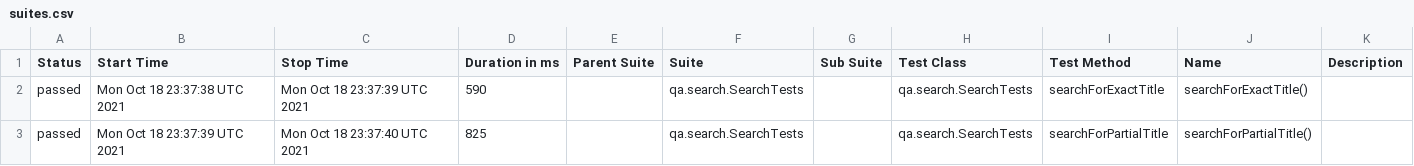
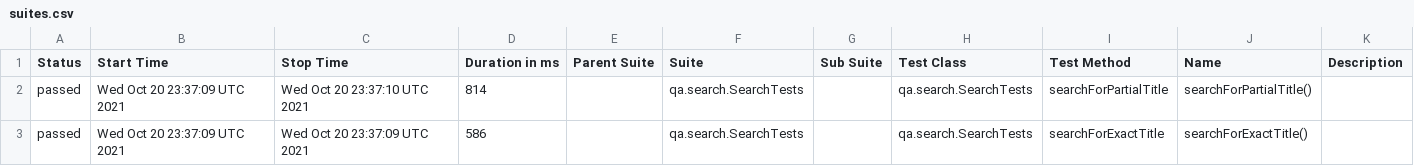
Before and after one commit to reinaldorossetti/playwright-kotlin-junit5, a CSV file: chromium/data/suites.csv, drawn as a sheet.

```diff
--- a/chromium/data/suites.csv
+++ b/chromium/data/suites.csv
@@ -1,3 +1,3 @@
 "Status","Start Time","Stop Time","Duration in ms","Parent Suite","Suite","Sub Suite","Test Class","Test Method","Name","Description"
-"passed","Mon Oct 18 23:37:38 UTC 2021","Mon Oct 18 23:37:39 UTC 2021","590","","qa.search.SearchTests","","qa.search.SearchTests","searchForExactTitle","searchForExactTitle()",""
-"passed","Mon Oct 18 23:37:39 UTC 2021","Mon Oct 18 23:37:40 UTC 2021","825","","qa.search.SearchTests","","qa.search.SearchTests","searchForPartialTitle","searchForPartialTitle()",""
+"passed","Wed Oct 20 23:37:09 UTC 2021","Wed Oct 20 23:37:10 UTC 2021","814","","qa.search.SearchTests","","qa.search.SearchTests","searchForPartialTitle","searchForPartialTitle()",""
+"passed","Wed Oct 20 23:37:09 UTC 2021","Wed Oct 20 23:37:09 UTC 2021","586","","qa.search.SearchTests","","qa.search.SearchTests","searchForExactTitle","searchForExactTitle()",""
```
Also changed, not shown: 17 other files.
